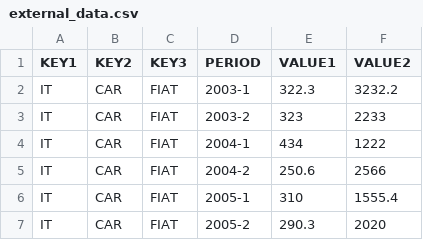
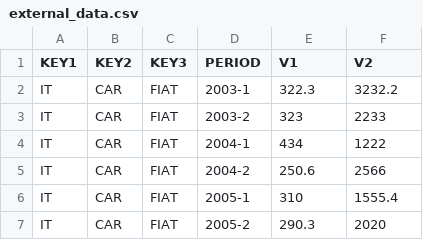
Before and after one commit to matteoredaelli/strategico, a CSV file: projects/sample/external_data.csv, drawn as a sheet; only a part is shown.

Commit message:
renamed fields VALUEX to VX

```diff
--- a/projects/sample/external_data.csv
+++ b/projects/sample/external_data.csv
@@ -1,2 +1,2 @@
-"KEY1","KEY2","KEY3","PERIOD","VALUE1","VALUE2"
+"KEY1","KEY2","KEY3","PERIOD","V1","V2"
 "IT","CAR","FIAT","2003-1",322.3,3232.2
```
Also changed, not shown: 8 other files.
